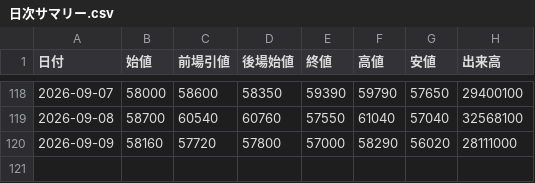
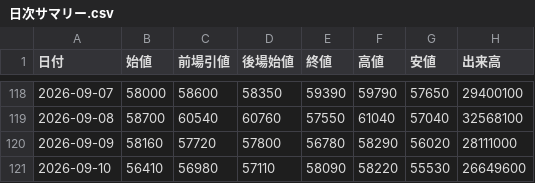
Before and after one commit to yayuta417/kioxia-stock-data, a CSV file: 日次サマリー.csv, drawn as a sheet; only a part is shown, gaps mark what is left out.

```diff
--- a/日次サマリー.csv
+++ b/日次サマリー.csv
@@ -119,2 +119,3 @@
 2026-09-08,58700,60540,60760,57550,61040,57040,32568100
-2026-09-09,58160,57720,57800,57000,58290,56020,28111000
+2026-09-09,58160,57720,57800,56780,58290,56020,28111000
+2026-09-10,56410,56980,57110,58090,58220,55530,26649600
```
Also changed, not shown: 1分足/285A_1分足_2026-09-09.csv, 5分足/285A_5分足_2026-09-09.csv, 2 other files.
